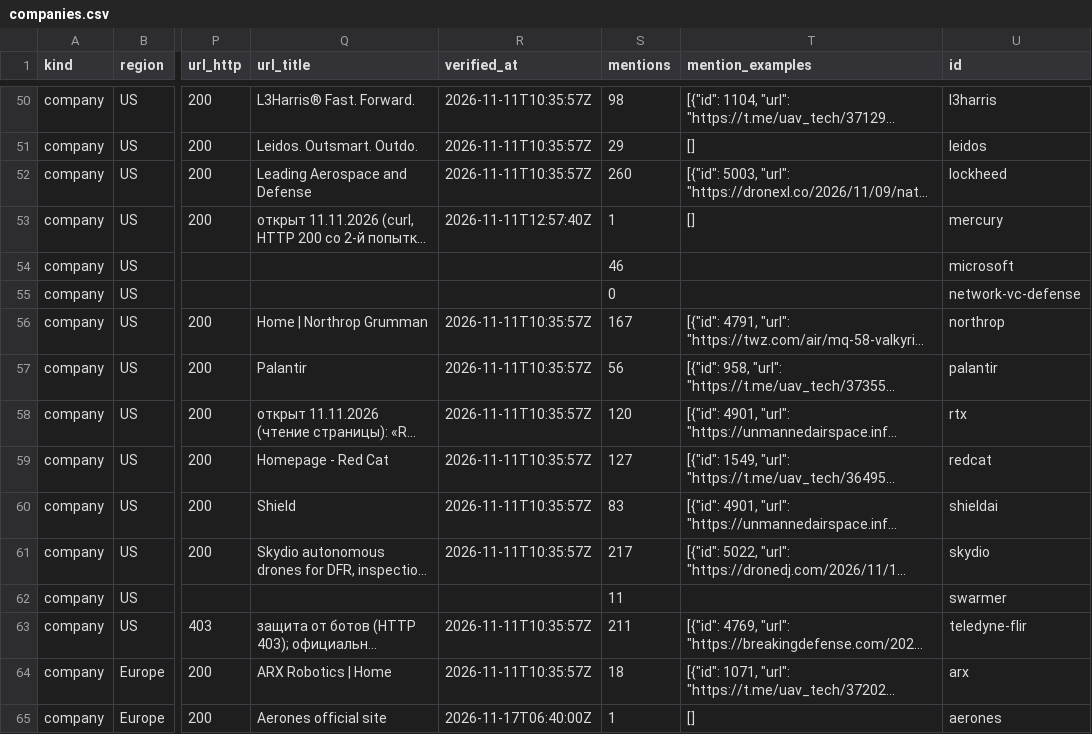
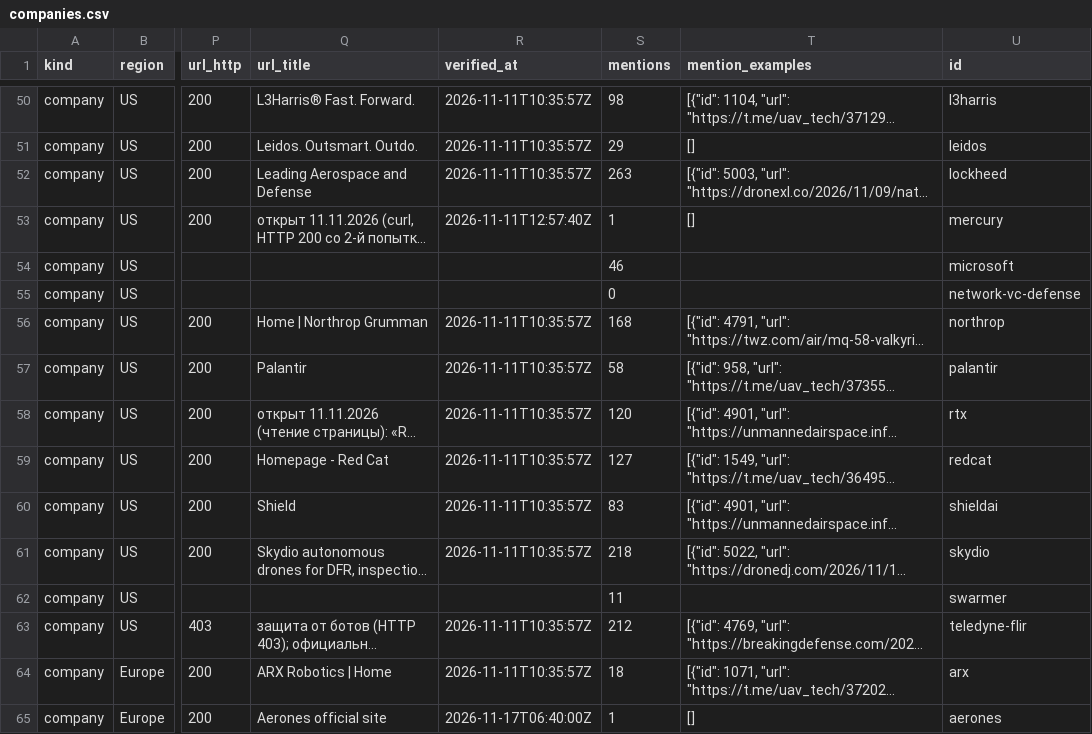
Before and after one commit to SKB-BY/cbr-news-materials, a CSV file: companies.csv, drawn as a sheet; only a part is shown, gaps mark what is left out; long unchanged cells end in …; the diff covers the shown part only; the diff names each change by its address in the sheet, - before the commit and + after, or states it on an @@ line.

```diff
--- a/companies.csv
+++ b/companies.csv
-S52 (mentions): 260
+S52 (mentions): 263
-S56 (mentions): 167
+S56 (mentions): 168
-S57 (mentions): 56
+S57 (mentions): 58
-S61 (mentions): 217
+S61 (mentions): 218
-S63 (mentions): 211
+S63 (mentions): 212
```
Also changed, not shown: 24 edited cells elsewhere in this file, data/mention_gap.csv, news-map/entities_unlocated.csv, 39 other files.
